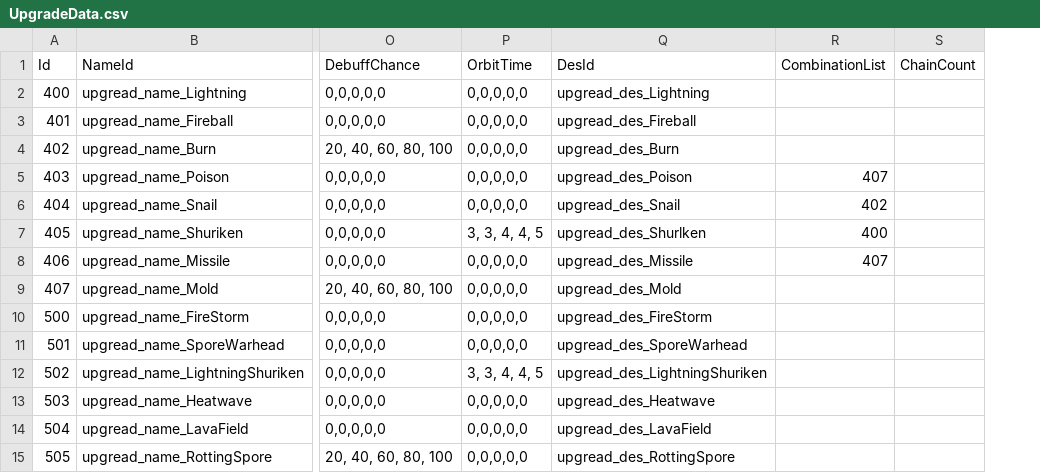
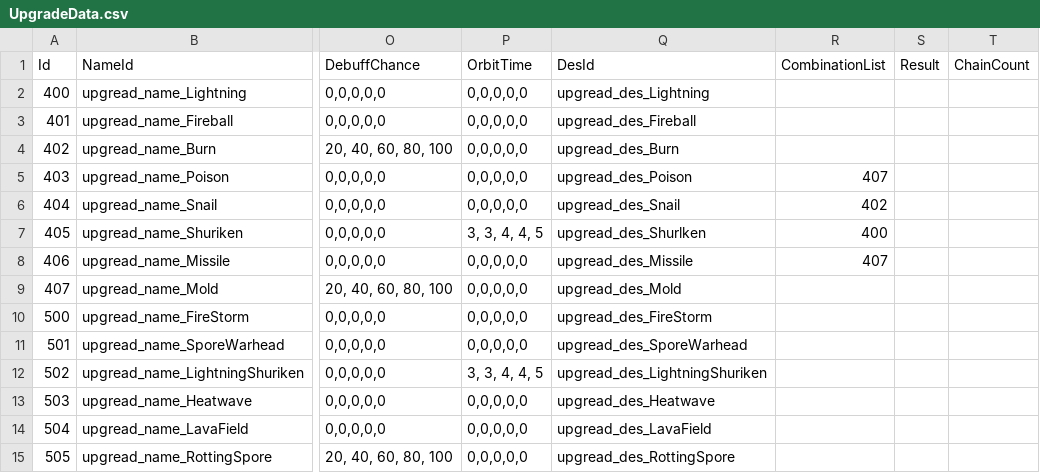
Before and after one commit to hee119/Conquest, a CSV file: Assets/Resources/TextData/UpgradeData.csv, drawn as a sheet; only a part is shown, gaps mark what is left out; the diff names each change by its address in the sheet, - before the commit and + after, or states it on an @@ line.

```diff
--- a/Assets/Resources/TextData/UpgradeData.csv
+++ b/Assets/Resources/TextData/UpgradeData.csv
+column S (Result), empty
```
Also changed, not shown: 1 other file.
